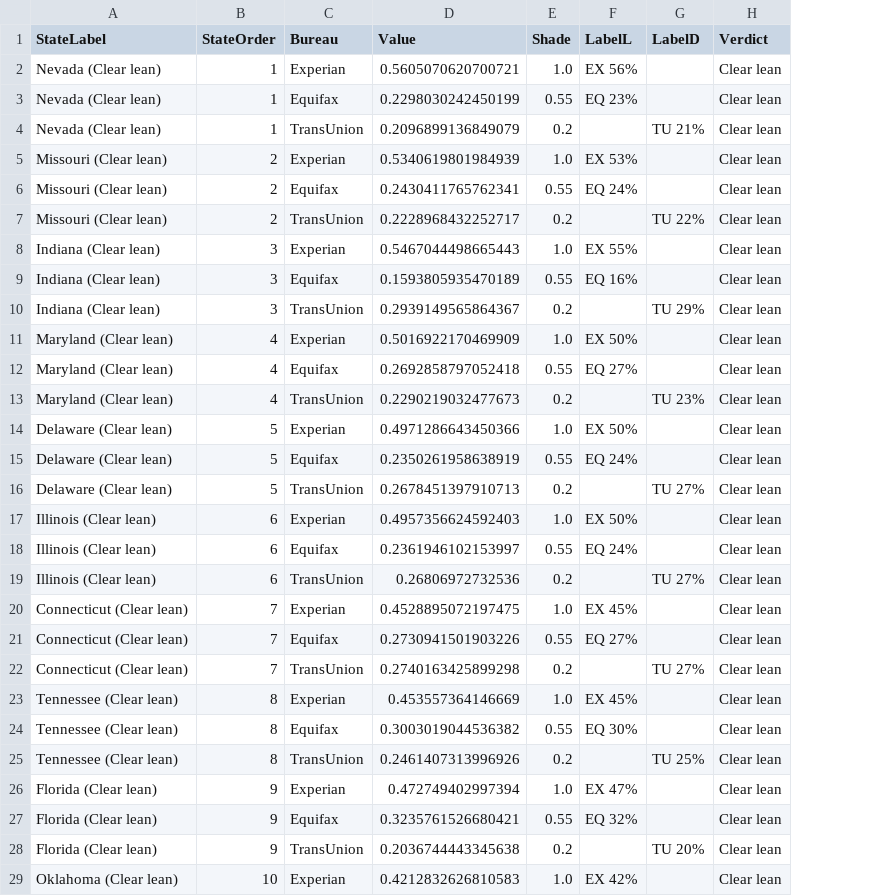
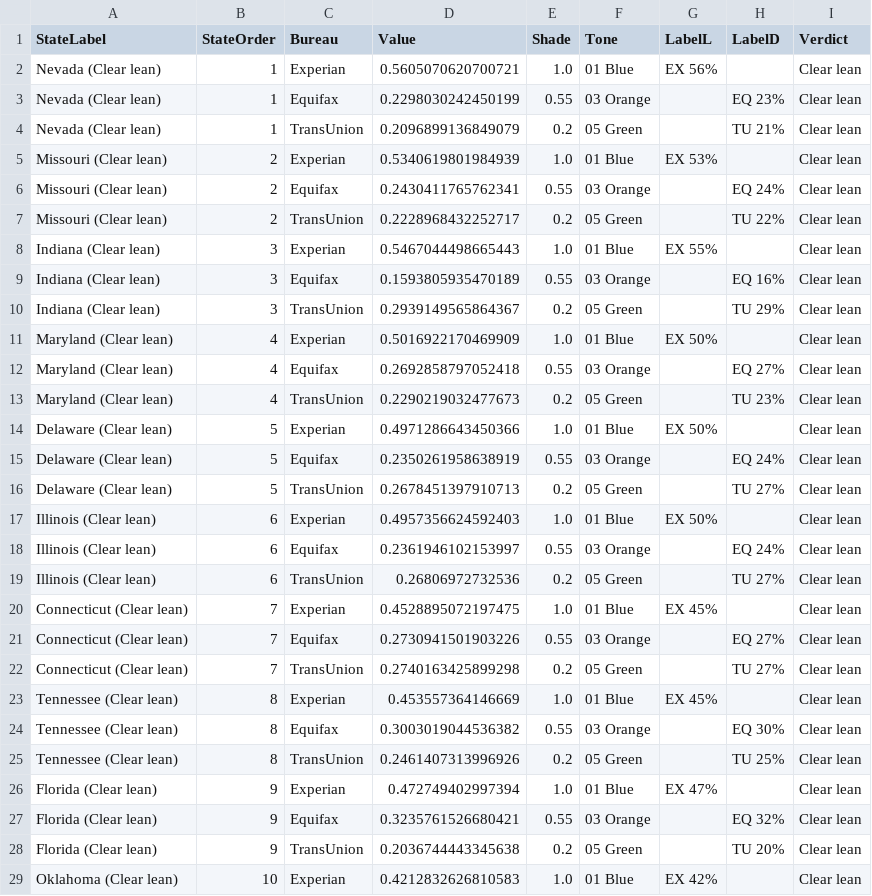
Before and after one commit to ShamarRobinson/Client-Personal-and-Business-Funding-Sequence-Dashboard, a CSV file: data/tableau/regression_bars.csv, drawn as a sheet; only a part is shown; addresses are those after the commit; the diff covers the shown part only; the diff names each change by its address in the sheet, - before the commit and + after, or states it on an @@ line.

```diff
--- a/data/tableau/regression_bars.csv
+++ b/data/tableau/regression_bars.csv
+column F (Tone), rows 2-29: 01 Blue | 03 Orange | 05 Green | 01 Blue | 03 Orange | 05 Green | 01 Blue | 03 Orange | 05 Green | 01 Blue | 03 Orange | 05 Green | 01 Blue | 03 Orange | 05 Green | 01 Blue | 03 Orange | 05 Green | 01 Blue | 03 Orange | 05 Green | 01 Blue | 03 Orange | 05 Green | 01 Blue | 03 Orange | 05 Green | 01 Blue
-G3 (LabelL): EQ 23%
+G3 (LabelL): (empty)
-H3 (LabelD): (empty)
+H3 (LabelD): EQ 23%
-G6 (LabelL): EQ 24%
+G6 (LabelL): (empty)
-H6 (LabelD): (empty)
+H6 (LabelD): EQ 24%
-G9 (LabelL): EQ 16%
+G9 (LabelL): (empty)
-H9 (LabelD): (empty)
+H9 (LabelD): EQ 16%
-G12 (LabelL): EQ 27%
+G12 (LabelL): (empty)
-H12 (LabelD): (empty)
+H12 (LabelD): EQ 27%
-G15 (LabelL): EQ 24%
+G15 (LabelL): (empty)
-H15 (LabelD): (empty)
+H15 (LabelD): EQ 24%
-G18 (LabelL): EQ 24%
+G18 (LabelL): (empty)
-H18 (LabelD): (empty)
+H18 (LabelD): EQ 24%
-G21 (LabelL): EQ 27%
+G21 (LabelL): (empty)
-H21 (LabelD): (empty)
+H21 (LabelD): EQ 27%
-G24 (LabelL): EQ 30%
+G24 (LabelL): (empty)
-H24 (LabelD): (empty)
+H24 (LabelD): EQ 30%
-G27 (LabelL): EQ 32%
+G27 (LabelL): (empty)
-H27 (LabelD): (empty)
+H27 (LabelD): EQ 32%
```
Also changed, not shown: 20 added rows and 30 edited cells elsewhere in this file, data/tableau/scorecard_bars.csv, data/tableau/story_diagrams.csv, 1 other file.
